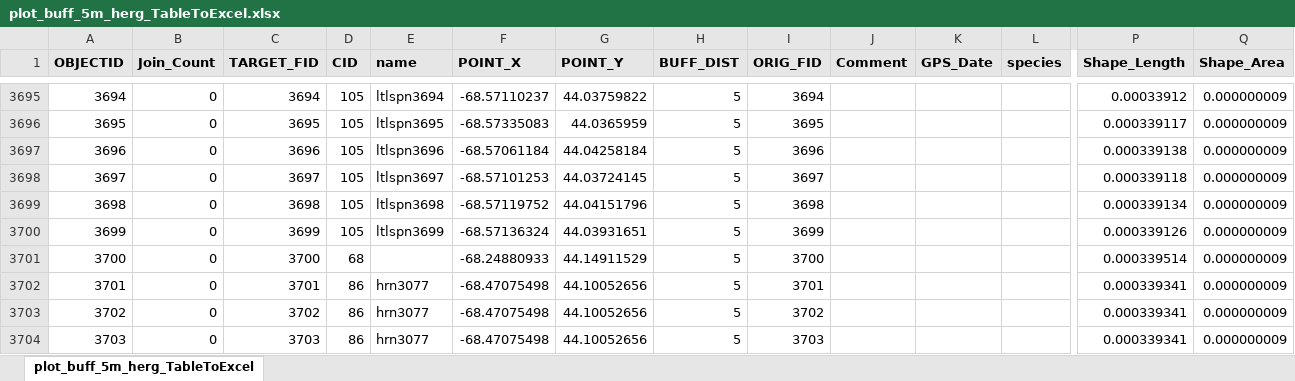
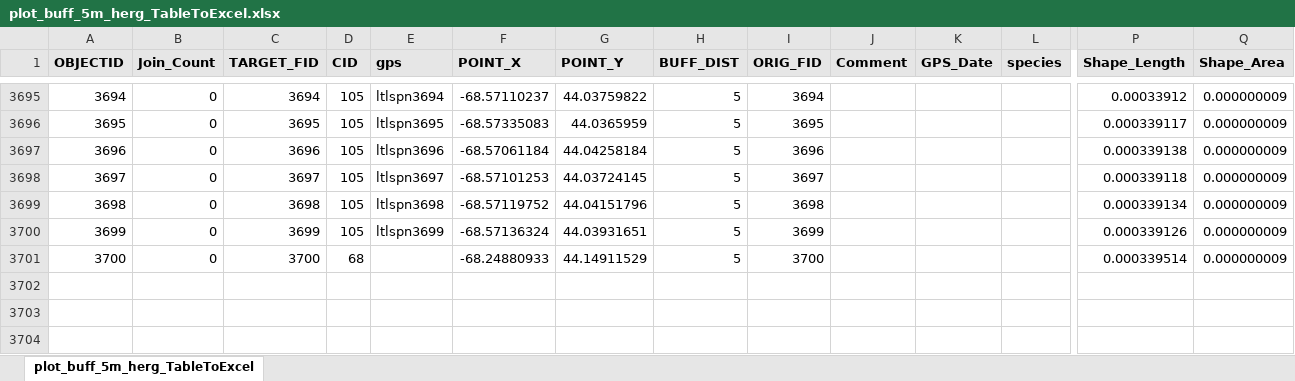
Before and after one commit to finleyoconnor/Senior-Project, an Excel workbook: gitdata/plot_buff_5m_herg_TableToExcel.xlsx, sheet plot_buff_5m_herg_TableToExcel, drawn as a sheet; only a part is shown, gaps mark what is left out; values as stored, in another font and other column widths than the file's, no borders; rows hold the shown columns only; the diff names each change by its address in the sheet, - before the commit and + after, or states it on an @@ line.

```diff
--- a/gitdata/plot_buff_5m_herg_TableToExcel.xlsx (sheet plot_buff_5m_herg_TableToExcel)
+++ b/gitdata/plot_buff_5m_herg_TableToExcel.xlsx (sheet plot_buff_5m_herg_TableToExcel)
-E1: name
+E1: gps
-row 3702: 3701 | 0 | 3701 | 86 | hrn3077 | -68.47075498 | 44.10052656 | 5 | 3701 |  |  |  | 0.000339341 | 0.000000009
-row 3703: 3702 | 0 | 3702 | 86 | hrn3077 | -68.47075498 | 44.10052656 | 5 | 3702 |  |  |  | 0.000339341 | 0.000000009
-row 3704: 3703 | 0 | 3703 | 86 | hrn3077 | -68.47075498 | 44.10052656 | 5 | 3703 |  |  |  | 0.000339341 | 0.000000009
```
Also changed, not shown: gitdata/gdi_buff_5m_coei_TableToExcel.xlsx, gitdata/gdi_buff_5m_gbbg_TableToExcel.xlsx, 4 other files.
